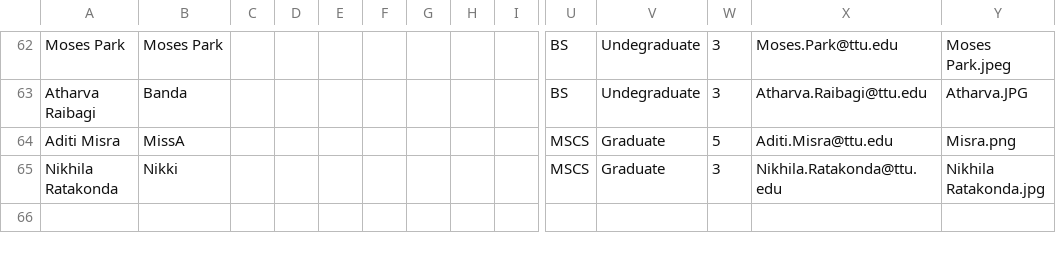
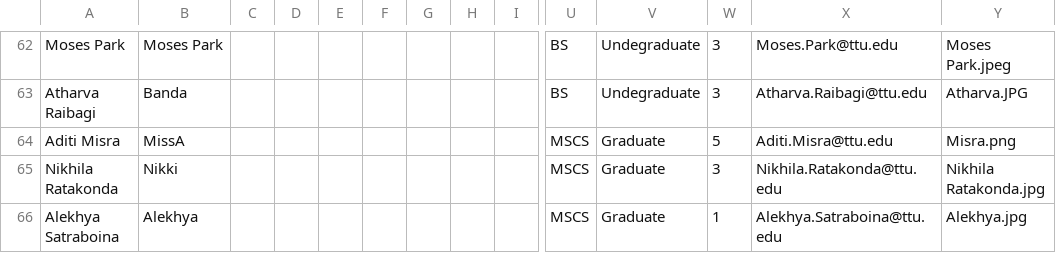
Before and after one commit to iDataVisualizationLab/CS5331-VirtualReality-Fall2020, a CSV file: grade/data/Students.csv, drawn as a sheet; only a part is shown, gaps mark what is left out; rows hold the shown columns only; the diff names each change by its address in the sheet, - before the commit and + after, or states it on an @@ line.

```diff
--- a/grade/data/Students.csv
+++ b/grade/data/Students.csv
+row 66: Alekhya Satraboina | Alekhya |  |  |  |  |  |  |  | MSCS | Graduate | 1 | Alekhya.Satraboina@ttu.edu | Alekhya.jpg
```
Also changed, not shown: 1 other file.
